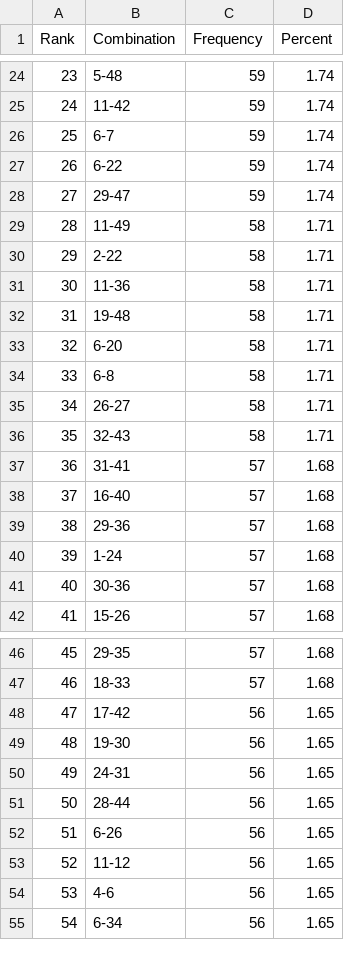
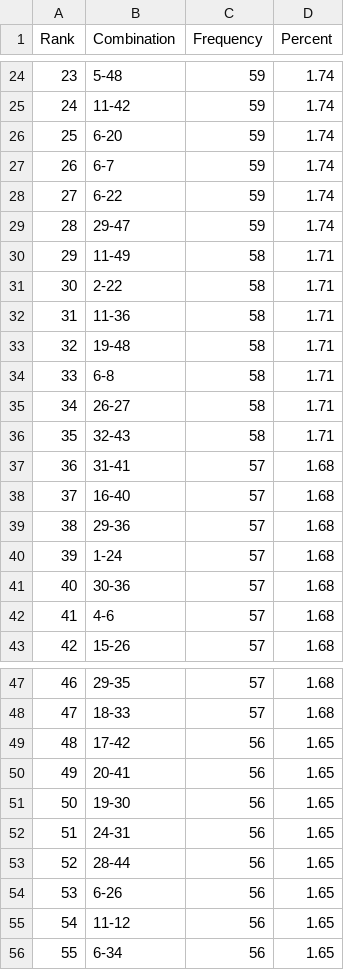
Before and after one commit to madoe21/german-lotto-statistics, a CSV file: data/lotto_most_frequent_pairs.csv, drawn as a sheet; only a part is shown, gaps mark what is left out; removed rows and columns are numbered as before the commit, all else as after; the diff covers the shown part only; the diff names each change by its address in the sheet, - before the commit and + after, or states it on an @@ line.

```diff
--- a/data/lotto_most_frequent_pairs.csv
+++ b/data/lotto_most_frequent_pairs.csv
+row 26: 25 | 6-20 | 59 | 1.74
@@ column A (Rank) renumbered between rows 27 and 101 @@
-row 33: 32 | 6-20 | 58 | 1.71
+row 42: 41 | 4-6 | 57 | 1.68
+row 50: 49 | 20-41 | 56 | 1.65
-row 54: 53 | 4-6 | 56 | 1.65
```
Also changed, not shown: 1 added row and 2 removed rows elsewhere in this file, data/lotto_draws.csv, data/lotto_most_frequent_numbers.csv, 2 other files.
